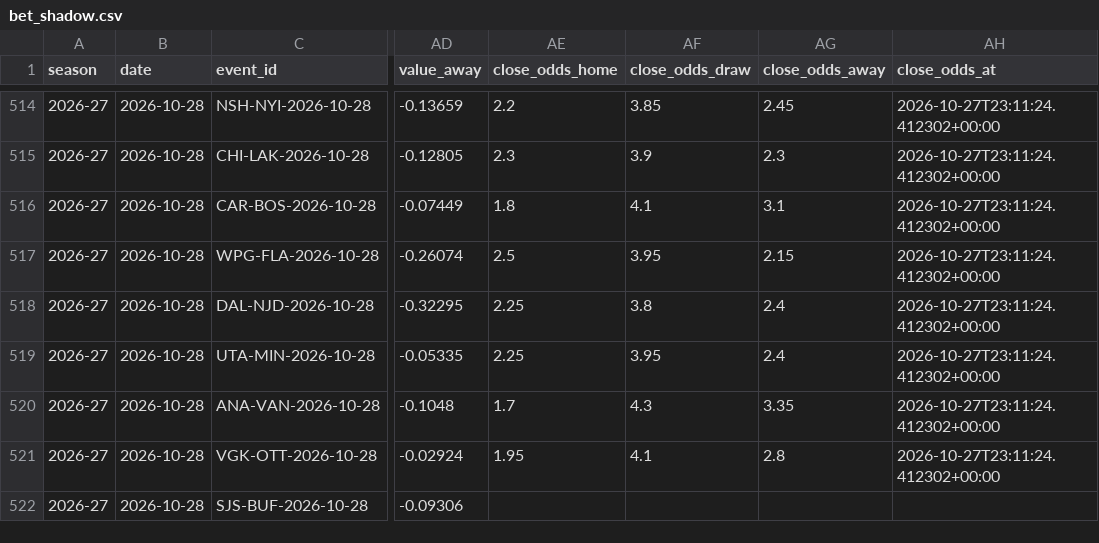
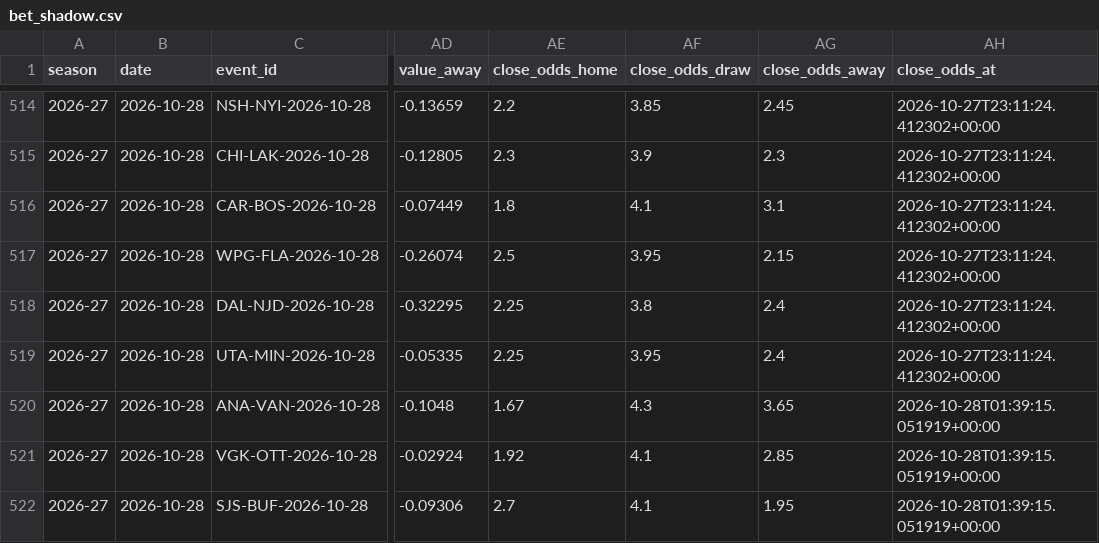
Before and after one commit to egeiran/NHL-ML-Prediction-Model, a CSV file: NHL/data/bet_shadow.csv, drawn as a sheet; only a part is shown, gaps mark what is left out; the diff names each change by its address in the sheet, - before the commit and + after, or states it on an @@ line.

```diff
--- a/NHL/data/bet_shadow.csv
+++ b/NHL/data/bet_shadow.csv
-AE520 (close_odds_home): 1.7
+AE520 (close_odds_home): 1.67
-AG520 (close_odds_away): 3.35
+AG520 (close_odds_away): 3.65
-AH520:AH521 (close_odds_at): 2026-10-27T23:11:24.412302+00:00
+AH520:AH521 (close_odds_at): 2026-10-28T01:39:15.051919+00:00
-AE521 (close_odds_home): 1.95
+AE521 (close_odds_home): 1.92
-AG521 (close_odds_away): 2.8
+AG521 (close_odds_away): 2.85
-AE522 (close_odds_home): (empty)
+AE522 (close_odds_home): 2.7
-AF522 (close_odds_draw): (empty)
+AF522 (close_odds_draw): 4.1
-AG522 (close_odds_away): (empty)
+AG522 (close_odds_away): 1.95
-AH522 (close_odds_at): (empty)
+AH522 (close_odds_at): 2026-10-28T01:39:15.051919+00:00
```
